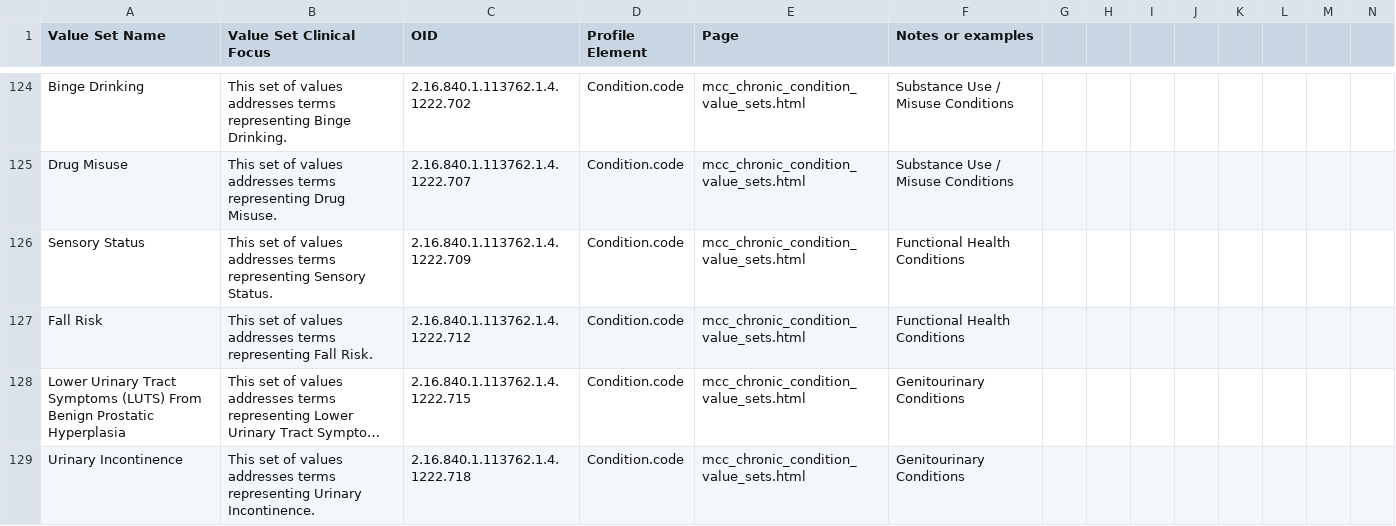
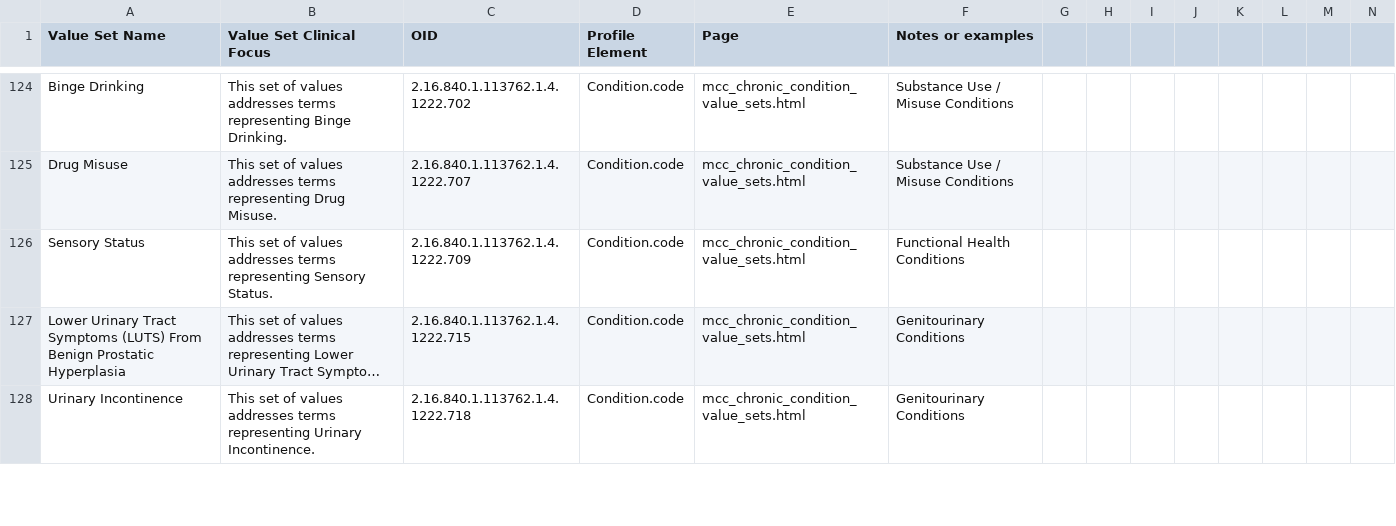
Before and after one commit to HL7/fhir-us-mcc, a CSV file: MCCaggregatedValueSets.csv, drawn as a sheet; only a part is shown, gaps mark what is left out; long unchanged cells end in …; rows hold the shown columns only; the diff names each change by its address in the sheet, - before the commit and + after, or states it on an @@ line.

Commit message:
FHIR-43572
Found on:  https://build.fhir.org/ig/HL7/fhir-us-mcc/mcc_chronic_condition_value_sets.html , https://build.fhir.org/ig/HL7/fhir-us-mcc/mcc_simple_observation_value_sets.html
Done with: FHIR-43572

```diff
--- a/MCCaggregatedValueSets.csv
+++ b/MCCaggregatedValueSets.csv
-row 127: Fall Risk | This set of values addresses terms representing Fall Risk. | 2.16.840.1.113762.1.4.1222.712 | Condition.code | mcc_chronic_condition_value_sets.html | Functional Health Conditions
```
Also changed, not shown: 2 other files.
